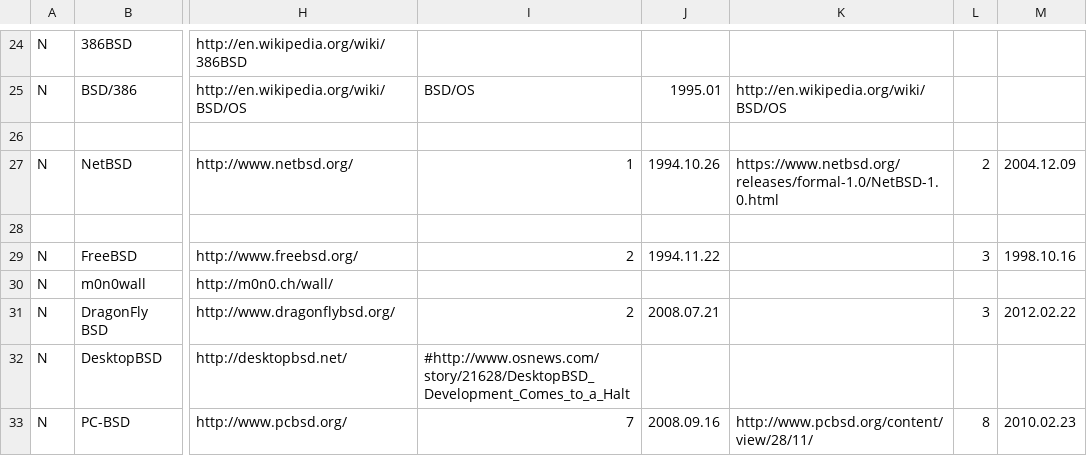
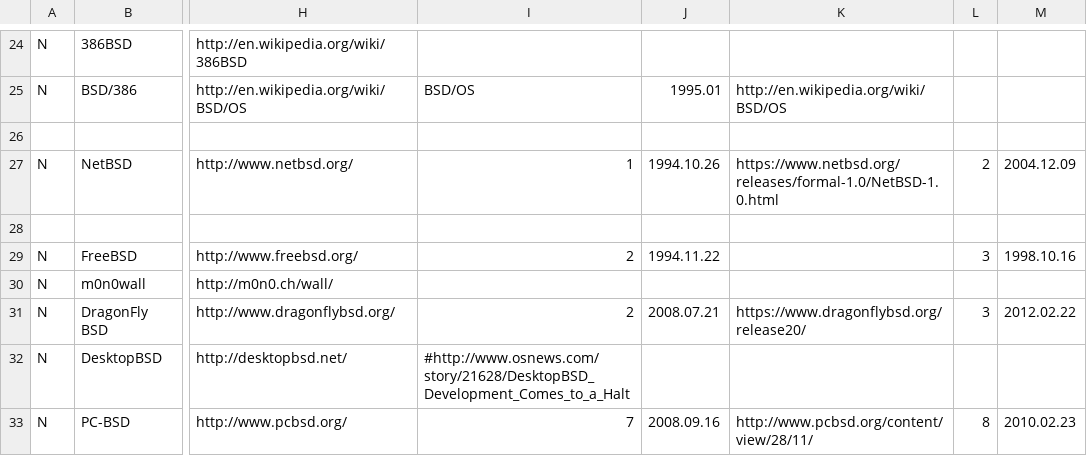
Before and after one commit to FabioLolix/BSD-Timeline, a CSV file: bsdt.csv, drawn as a sheet; only a part is shown, gaps mark what is left out; the diff names each change by its address in the sheet, - before the commit and + after, or states it on an @@ line.

Commit message:
Added missing link for DragonflyBSD

```diff
--- a/bsdt.csv
+++ b/bsdt.csv
-K31: (empty)
+K31: https://www.dragonflybsd.org/release20/
```
